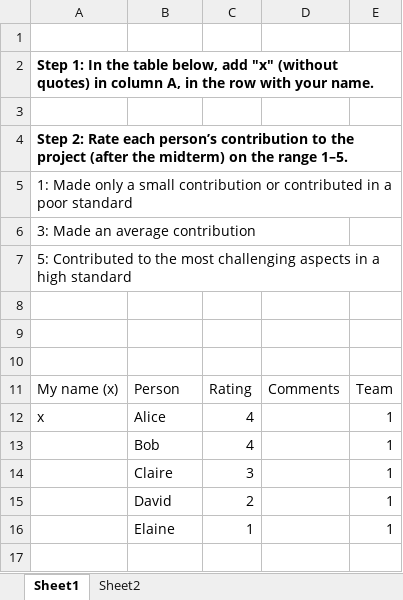
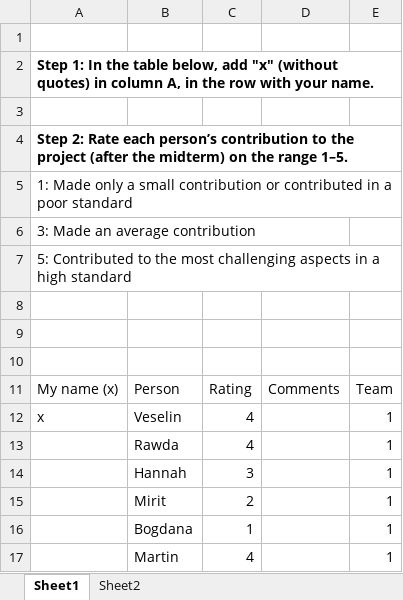
Before and after one commit to ZPAC-UZH/WebPA, an Excel workbook: input/submitted_ratings/group_01/1.xlsx, sheet Sheet1, drawn as a sheet; values as stored, in another font and other column widths than the file's, no borders; the diff names each change by its address in the sheet, - before the commit and + after, or states it on an @@ line.

```diff
--- a/input/submitted_ratings/group_01/1.xlsx (sheet Sheet1)
+++ b/input/submitted_ratings/group_01/1.xlsx (sheet Sheet1)
-B12: Alice
+B12: Veselin
-B13: Bob
+B13: Rawda
-B14: Claire
+B14: Hannah
-B15: David
+B15: Mirit
-B16: Elaine
+B16: Bogdana
+row 17:  | Martin | 4 |  | 1
```
Also changed, not shown: input/submitted_ratings/group_01/2.xlsx, input/submitted_ratings/group_01/4.xlsx, 7 other files.
